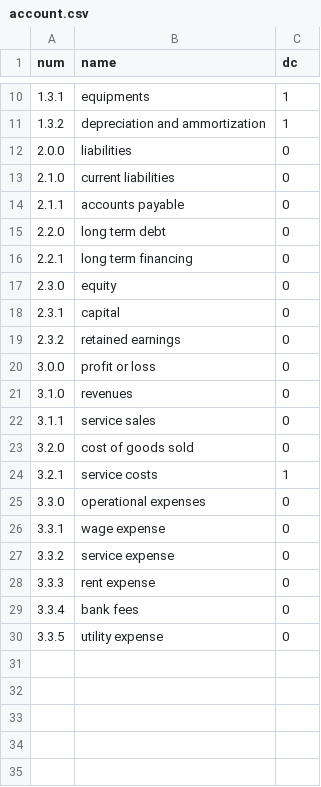
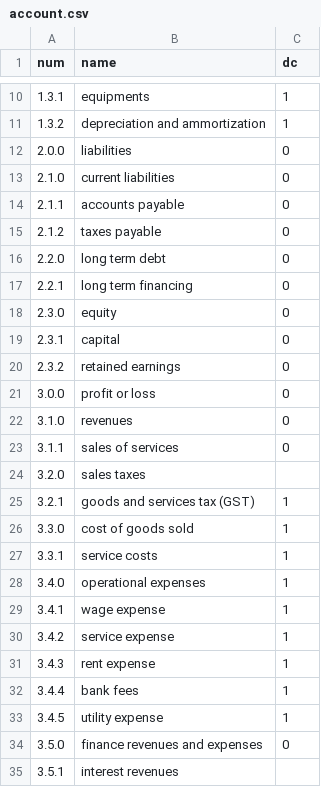
Before and after one commit to plinioprado/ctr1-django, a CSV file: ledger1/dao/csv/account.csv, drawn as a sheet; only a part is shown, gaps mark what is left out.

```diff
--- a/ledger1/dao/csv/account.csv
+++ b/ledger1/dao/csv/account.csv
@@ -14,2 +14,3 @@ num,name,dc
 2.1.1,accounts payable,0
+2.1.2,taxes payable,0
 2.2.0,long term debt,0
@@ -21,10 +22,14 @@ num,name,dc
 3.1.0,revenues,0
-3.1.1,service sales,0
-3.2.0,cost of goods sold,0
-3.2.1,service costs,1
-3.3.0,operational expenses,0
-3.3.1,wage expense,0
-3.3.2,service expense,0
-3.3.3,rent expense,0
-3.3.4,bank fees,0
-3.3.5,utility expense,0
+3.1.1,sales of services,0
+3.2.0,sales taxes
+3.2.1,goods and services tax (GST), 1
+3.3.0,cost of goods sold,1
+3.3.1,service costs,1
+3.4.0,operational expenses,1
+3.4.1,wage expense,1
+3.4.2,service expense,1
+3.4.3,rent expense,1
+3.4.4,bank fees,1
+3.4.5,utility expense,1
+3.5.0,finance revenues and expenses,0
+3.5.1,interest revenues
```
Also changed, not shown: ledger1/dao/csv/transaction1_detail.csv, ledger1/file/report.csv.
